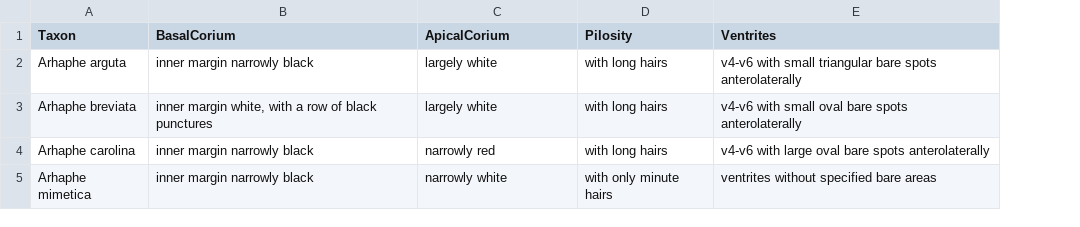
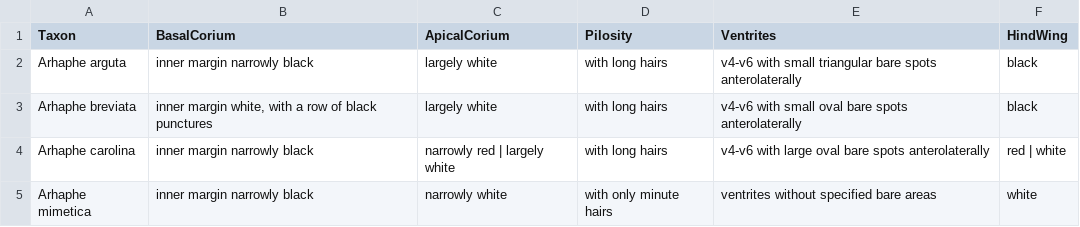
Before and after one commit to zdankowicz/homalodisca, a CSV file: identikit/kb/arhaphe/taxa.csv, drawn as a sheet; the diff names each change by its address in the sheet, - before the commit and + after, or states it on an @@ line.

Commit message:
Update taxa.csv

```diff
--- a/identikit/kb/arhaphe/taxa.csv
+++ b/identikit/kb/arhaphe/taxa.csv
+column F (HindWing), rows 2-5: black | black | red | white | white
-C4 (ApicalCorium): narrowly red
+C4 (ApicalCorium): narrowly red | largely white
```
